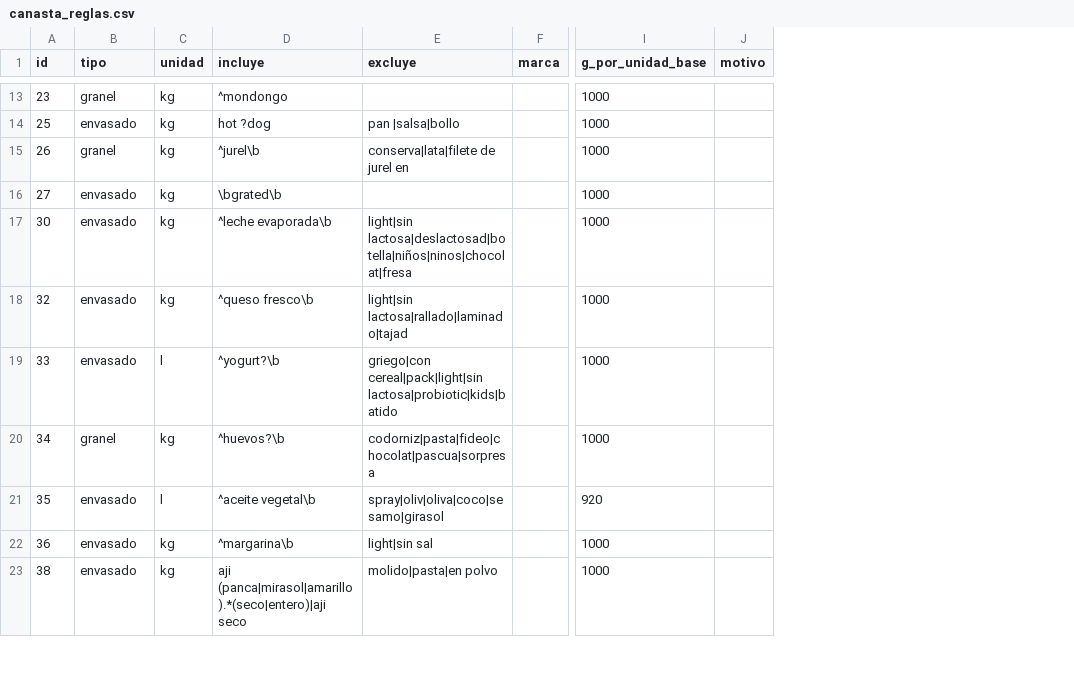
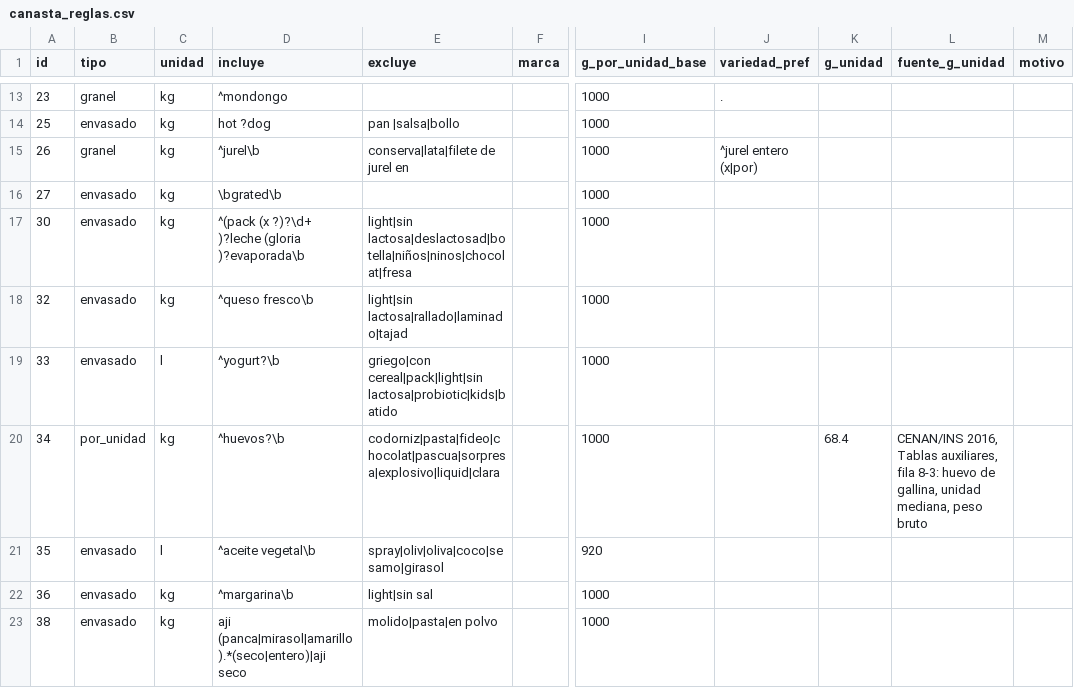
Before and after one commit to marxtec/canasta-scraper-, a CSV file: data/canasta_reglas.csv, drawn as a sheet; only a part is shown, gaps mark what is left out; the diff covers the shown part only; the diff names each change by its address in the sheet, - before the commit and + after, or states it on an @@ line.

```diff
--- a/data/canasta_reglas.csv
+++ b/data/canasta_reglas.csv
+column J (variedad_pref), rows 13-15: . |  | ^jurel entero (x|por)
+column K (g_unidad), row 20: 68.4
+column L (fuente_g_unidad), row 20: CENAN/INS 2016, Tablas auxiliares, fila 8-3: huevo de gallina, unidad mediana, peso bruto
-D17 (incluye): ^leche evaporada\b
+D17 (incluye): ^(pack (x ?)?\d+ )?leche (gloria )?evaporada\b
-B20 (tipo): granel
+B20 (tipo): por_unidad
-E20 (excluye): codorniz|pasta|fideo|chocolat|pascua|sorpresa
+E20 (excluye): codorniz|pasta|fideo|chocolat|pascua|sorpresa|explosivo|liquid|clara
```
Also changed, not shown: 11 edited cells elsewhere in this file, data/canasta_trabajo_exclusiones.csv, 14 other files.
